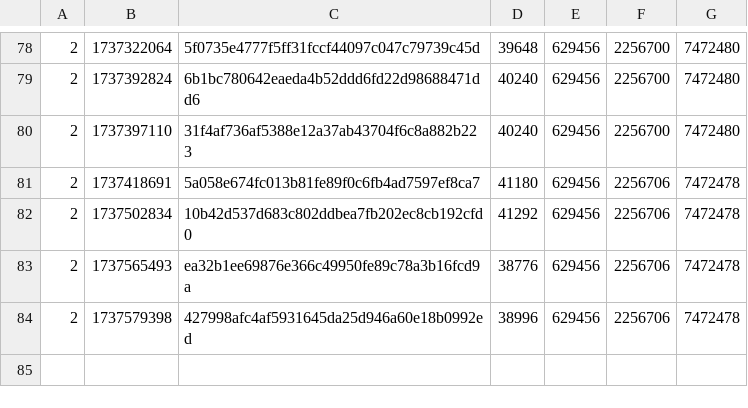
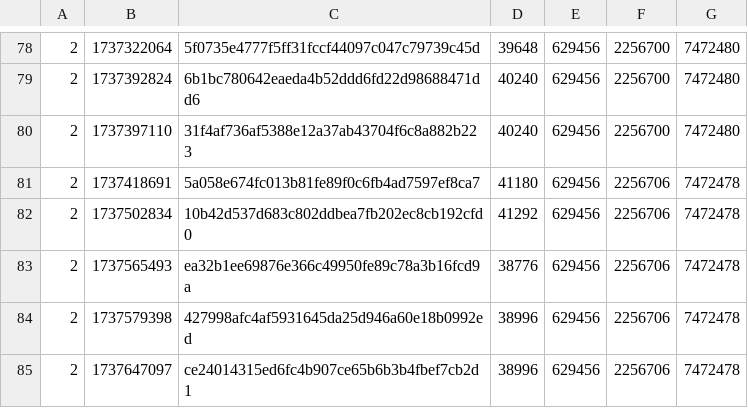
Before and after one commit to SAT-R/sa1, a CSV file: reports/progress-sa1-matching.csv, drawn as a sheet; only a part is shown, gaps mark what is left out; the diff names each change by its address in the sheet, - before the commit and + after, or states it on an @@ line.

```diff
--- a/reports/progress-sa1-matching.csv
+++ b/reports/progress-sa1-matching.csv
+row 85: 2 | 1737647097 | ce24014315ed6fc4b907ce65b6b3b4fbef7cb2d1 | 38996 | 629456 | 2256706 | 7472478
```
Also changed, not shown: reports/progress-sa1-nonmatching.csv, 1 other file.
